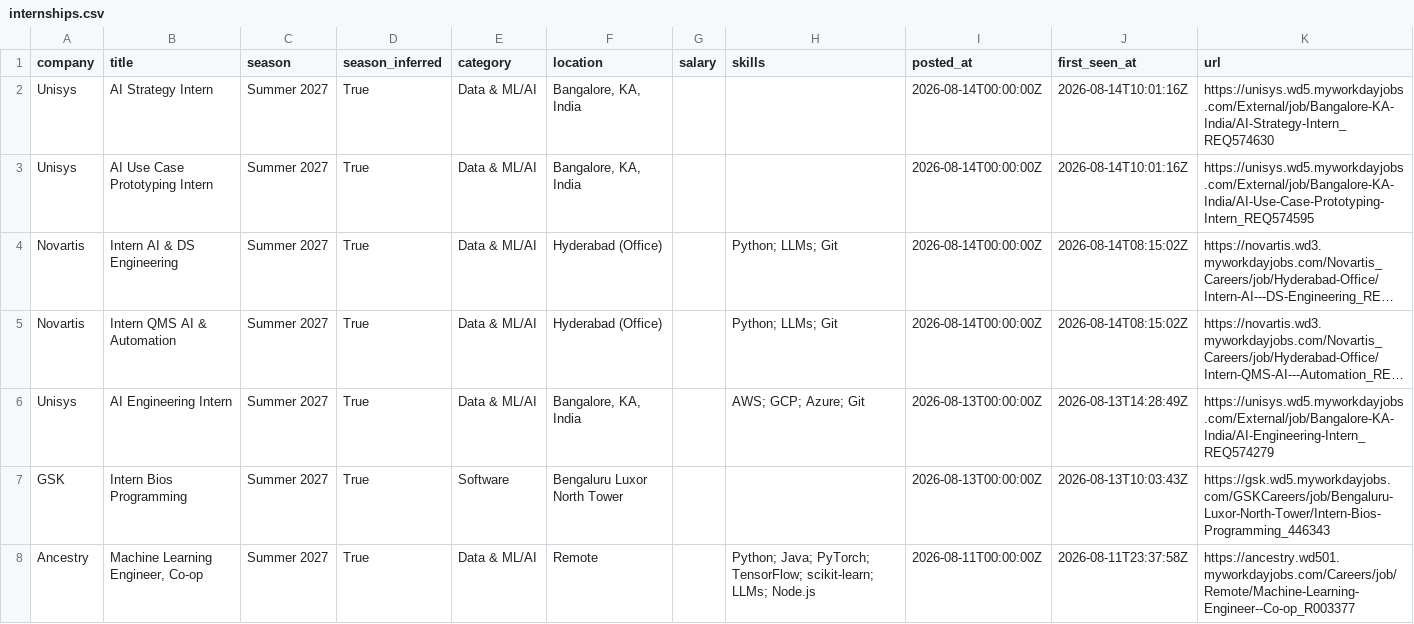
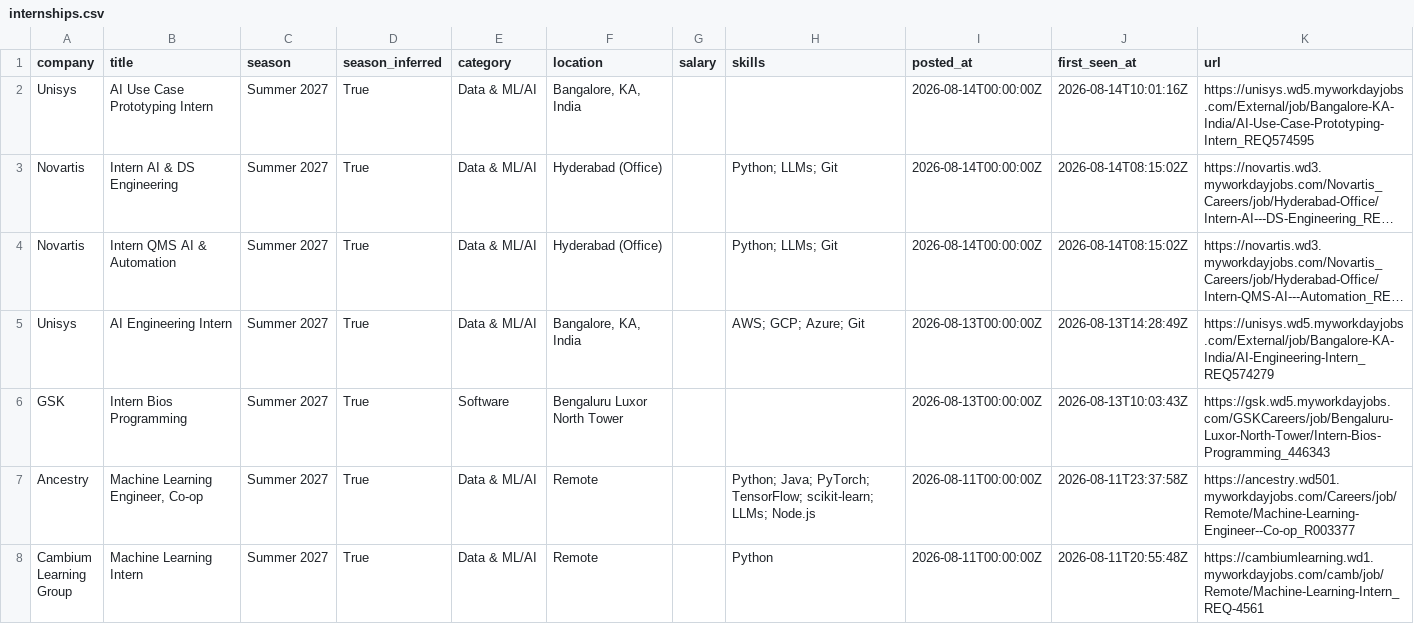
Before and after one commit to Rohan-droid7341/internship-engine-india, a CSV file: data/internships.csv, drawn as a sheet; only a part is shown; the shorter side is filled out with more unchanged rows; long unchanged cells end in ….

Commit message:
chore: update internships (2026-08-14 15:50 UTC)

```diff
--- a/data/internships.csv
+++ b/data/internships.csv
@@ -1,3 +1,2 @@
 company,title,season,season_inferred,category,location,salary,skills,posted_at,first_seen_at,url
-Unisys,AI Strategy Intern,Summer 2027,True,Data & ML/AI,"Bangalore, KA, India",,,2026-08-14T00:00:00Z,2026-08-14T10:01:16Z,https://unisys.wd5.myworkdayjobs.com/External/job/Bangalore-KA-India/AI-Strategy-Intern_REQ574630
 Unisys,AI Use Case Prototyping Intern,Summer 2027,True,Data & ML/AI,"Bangalore, KA, India",,,2026-08-14T00:00:00Z,2026-08-14T10:01:16Z,https://unisys.wd5.myworkdayjobs.com/External/job/Bangalore-KA-India/AI-Use-Case-Prototyping-Intern_REQ574595
```
Also changed, not shown: 12 other files.
